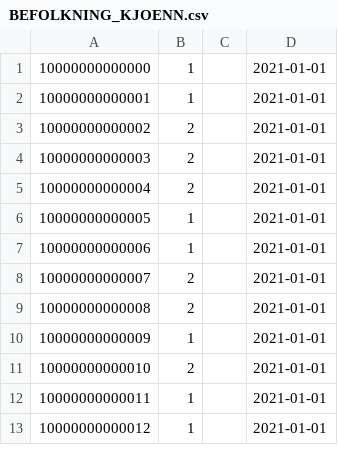
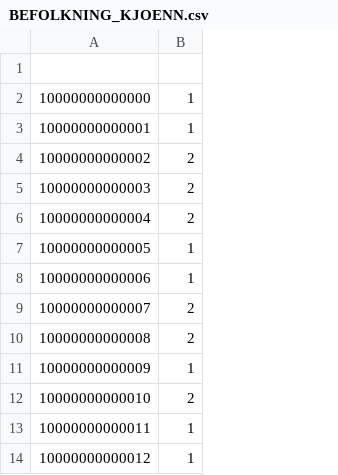
Before and after one commit to statisticsnorway/microdata-tools, a CSV file: docs/examples/BEFOLKNING_KJOENN/BEFOLKNING_KJOENN.csv, drawn as a sheet; only a part is shown; removed rows and columns are numbered as before the commit, all else as after; the diff names each change by its address in the sheet, - before the commit and + after, or states it on an @@ line.

Commit message:
Optional stop for fixed (#149)
* Added support for the stop-column to be empty for FIXED dataset

* Updated tests and added a Legacy FIXED to ensure FIXED with stop column
still works.

* Updated tests and added a Legacy FIXED to ensure FIXED with stop column
still works.

* Removing unused files, and ensure things are cleaned up correctly

* Updated docs with clarification to new FIXED datasets

* Bumping

* Ruff format

* fix: correct indentation

* Format with ruff

* Update bump version to 2.2.0

---------

Co-authored-by: pawbu <pawbu@users.noreply.github.com>

```diff
--- a/docs/examples/BEFOLKNING_KJOENN/BEFOLKNING_KJOENN.csv
+++ b/docs/examples/BEFOLKNING_KJOENN/BEFOLKNING_KJOENN.csv
-column C, empty
-column D, rows 1-13: all 2021-01-01
+row 1: (empty)
```
Also changed, not shown: 23 other files.
